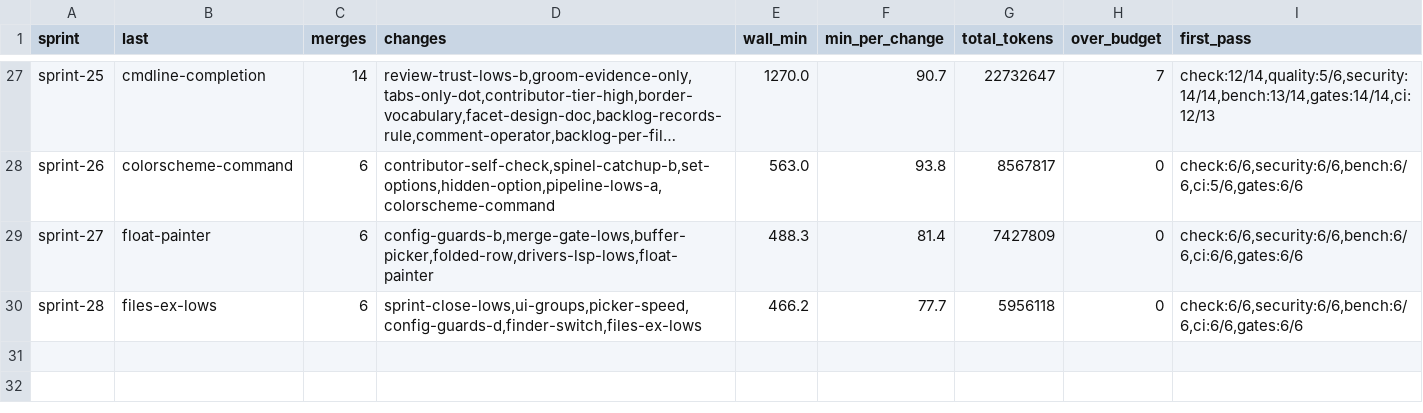
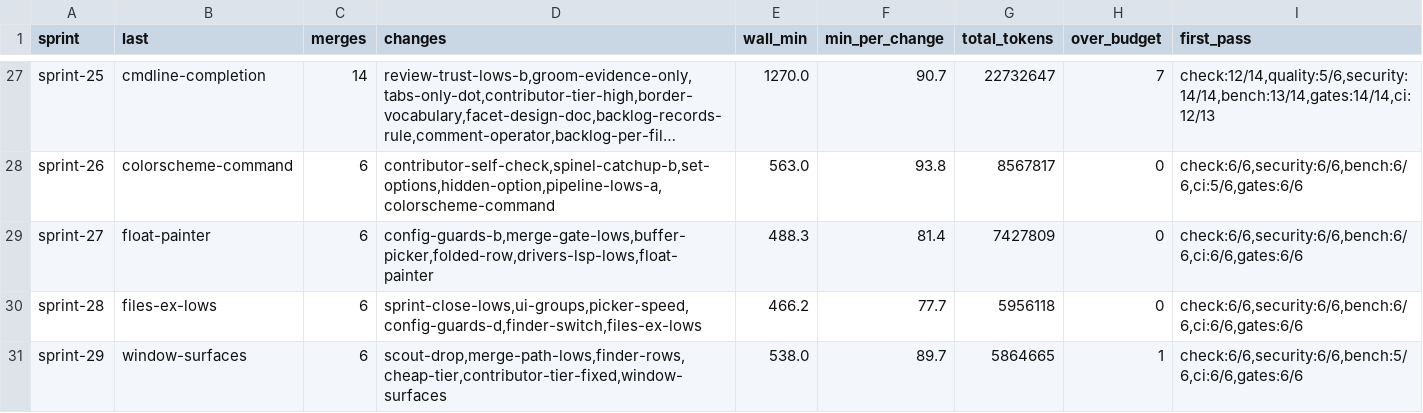
Before and after one commit to oraul/carat, a TSV file: docs/sprints.tsv, drawn as a sheet; only a part is shown, gaps mark what is left out; long unchanged cells end in ….

```diff
--- a/docs/sprints.tsv
+++ b/docs/sprints.tsv
@@ -30 +30,2 @@ sprint-27	float-painter	6	config-guards-b,merge-gate-lows,buffer-picker,folded-r
 sprint-28	files-ex-lows	6	sprint-close-lows,ui-groups,picker-speed,config-guards-d,finder-switch,files-ex-lows	466.2	77.7	5956118	0	check:6/6,security:6/6,bench:6/6,ci:6/6,gates:6/6
+sprint-29	window-surfaces	6	scout-drop,merge-path-lows,finder-rows,cheap-tier,contributor-tier-fixed,window-surfaces	538.0	89.7	5864665	1	check:6/6,security:6/6,bench:5/6,ci:6/6,gates:6/6
```
Also changed, not shown: docs/metrics-backlog.tsv, docs/metrics-feature.tsv, 33 other files.
